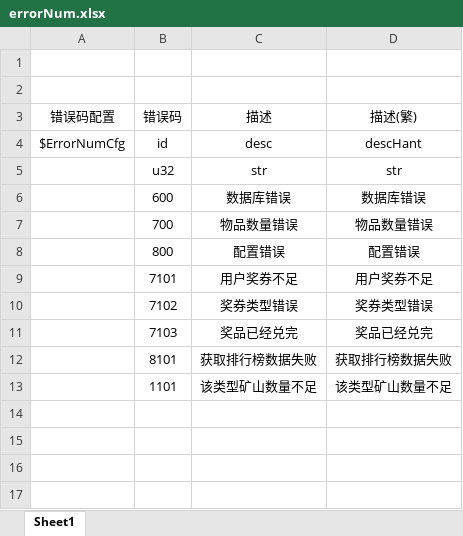
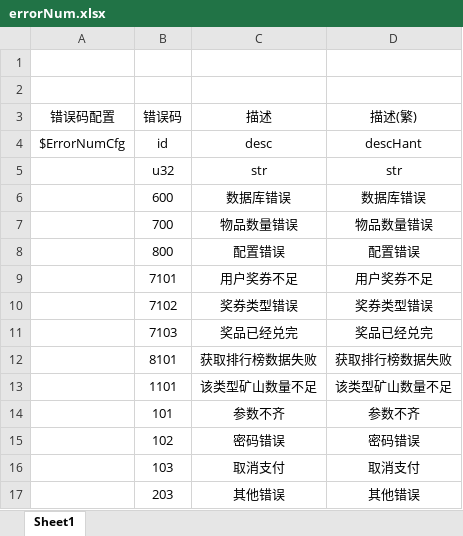
Before and after one commit to kong2630929821/wallet_game, an Excel workbook: src/earn/xlsx/errorNum.xlsx, sheet Sheet1, drawn as a sheet; values as stored, in another font and other column widths than the file's, no borders; the diff names each change by its address in the sheet, - before the commit and + after, or states it on an @@ line.

```diff
--- a/src/earn/xlsx/errorNum.xlsx (sheet Sheet1)
+++ b/src/earn/xlsx/errorNum.xlsx (sheet Sheet1)
+row 14:  | 101 | 参数不齐 | 参数不齐
+row 15:  | 102 | 密码错误 | 密码错误
+row 16:  | 103 | 取消支付 | 取消支付
+row 17:  | 203 | 其他错误 | 其他错误
```
Also changed, not shown: 4 other files.
